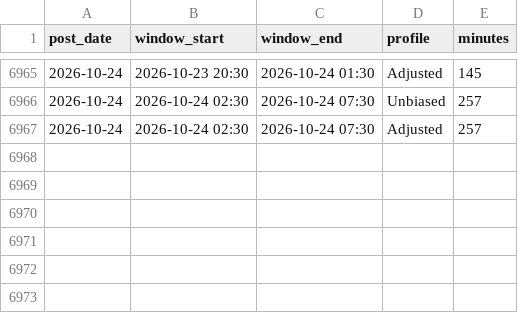
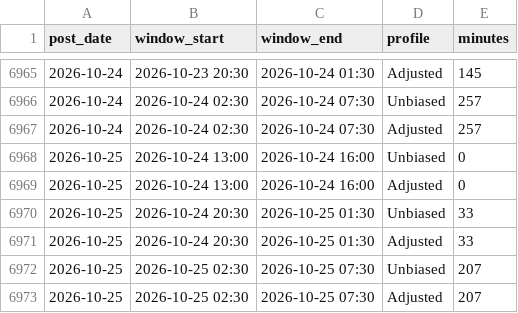
Before and after one commit to theflyofbj/barbican-heating, a CSV file: heating_history.csv, drawn as a sheet; only a part is shown, gaps mark what is left out.

```diff
--- a/heating_history.csv
+++ b/heating_history.csv
@@ -6967 +6967,7 @@ post_date,window_start,window_end,profile,minutes
 2026-10-24,2026-10-24 02:30,2026-10-24 07:30,Adjusted,257
+2026-10-25,2026-10-24 13:00,2026-10-24 16:00,Unbiased,0
+2026-10-25,2026-10-24 13:00,2026-10-24 16:00,Adjusted,0
+2026-10-25,2026-10-24 20:30,2026-10-25 01:30,Unbiased,33
+2026-10-25,2026-10-24 20:30,2026-10-25 01:30,Adjusted,33
+2026-10-25,2026-10-25 02:30,2026-10-25 07:30,Unbiased,207
+2026-10-25,2026-10-25 02:30,2026-10-25 07:30,Adjusted,207
```
Also changed, not shown: 2 other files.
